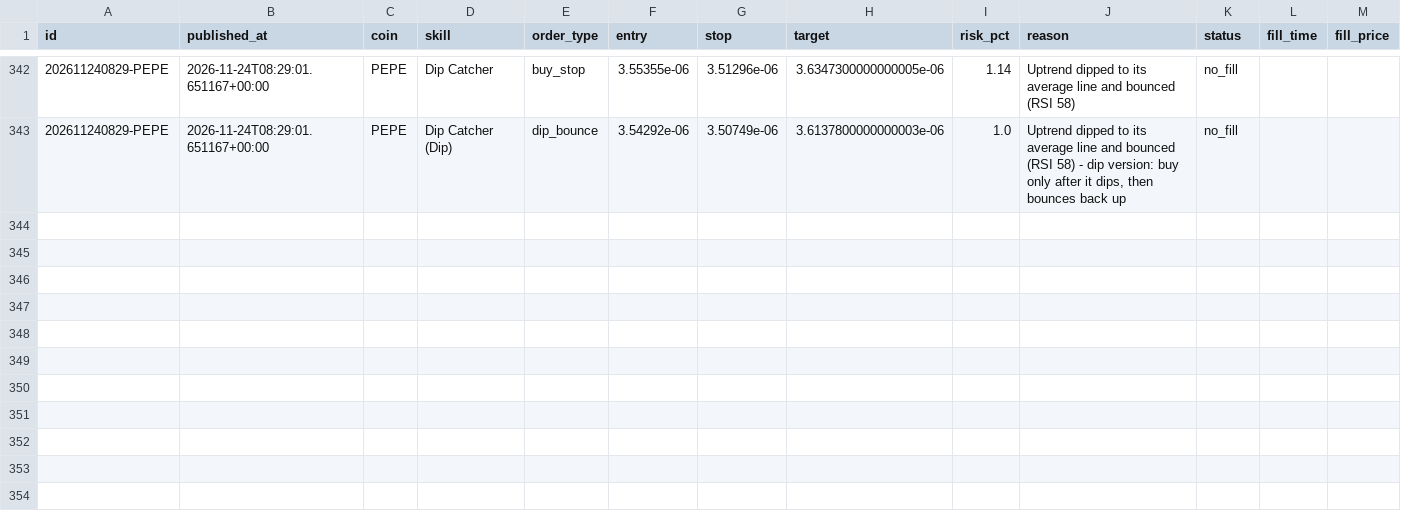
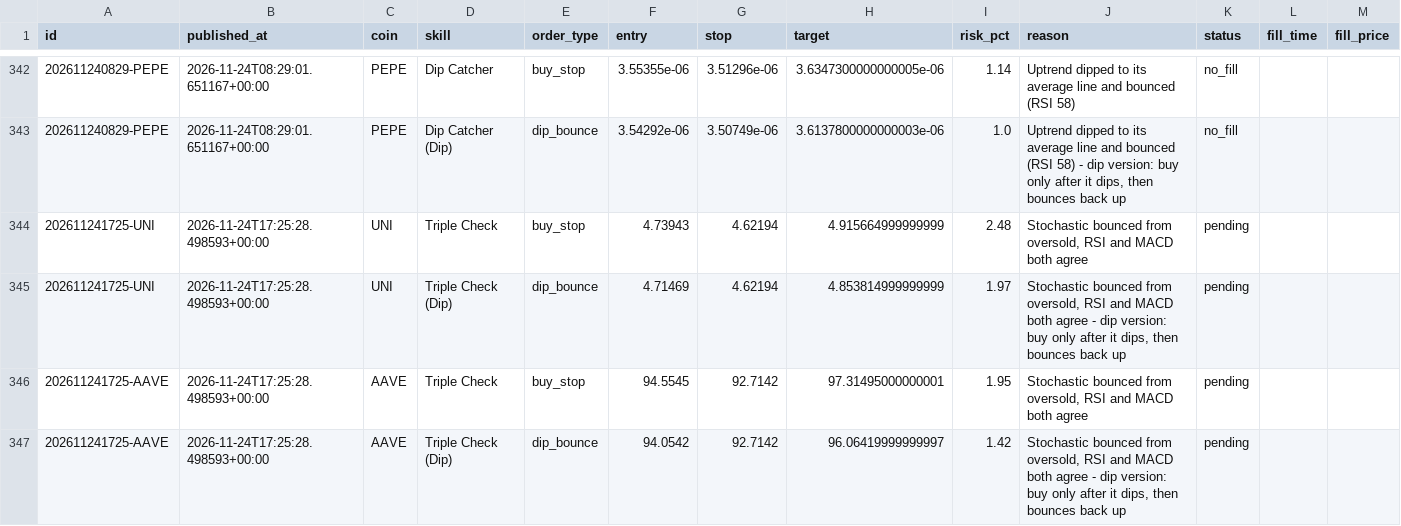
Before and after one commit to tauhid97/Crypto-Boss, a CSV file: data/signals.csv, drawn as a sheet; only a part is shown, gaps mark what is left out; rows hold the shown columns only; the diff names each change by its address in the sheet, - before the commit and + after, or states it on an @@ line.

```diff
--- a/data/signals.csv
+++ b/data/signals.csv
+row 344: 202611241725-UNI | 2026-11-24T17:25:28.498593+00:00 | UNI | Triple Check | buy_stop | 4.73943 | 4.62194 | 4.915664999999999 | 2.48 | Stochastic bounced from oversold, RSI and MACD both agree | pending
+row 345: 202611241725-UNI | 2026-11-24T17:25:28.498593+00:00 | UNI | Triple Check (Dip) | dip_bounce | 4.71469 | 4.62194 | 4.853814999999999 | 1.97 | Stochastic bounced from oversold, RSI and MACD both agree - dip version: buy only after it dips, then bounces back up | pending
+row 346: 202611241725-AAVE | 2026-11-24T17:25:28.498593+00:00 | AAVE | Triple Check | buy_stop | 94.5545 | 92.7142 | 97.31495000000001 | 1.95 | Stochastic bounced from oversold, RSI and MACD both agree | pending
+row 347: 202611241725-AAVE | 2026-11-24T17:25:28.498593+00:00 | AAVE | Triple Check (Dip) | dip_bounce | 94.0542 | 92.7142 | 96.06419999999997 | 1.42 | Stochastic bounced from oversold, RSI and MACD both agree - dip version: buy only after it dips, then bounces back up | pending
```
Also changed, not shown: 1 other file.
